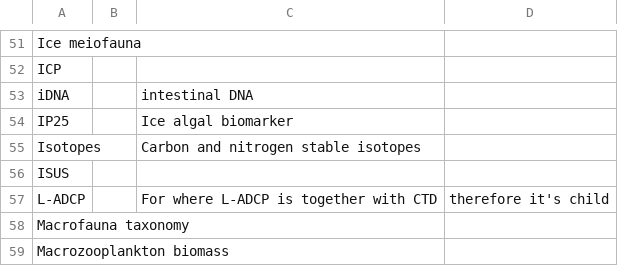
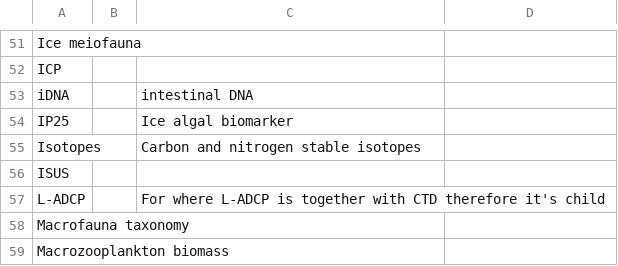
Before and after one commit to umeldt/darwinsheet, a CSV file: config/list_sample_types.csv, drawn as a sheet; only a part is shown, gaps mark what is left out.

Commit message:
Update list_sample_types.csv

```diff
--- a/config/list_sample_types.csv
+++ b/config/list_sample_types.csv
@@ -56,3 +56,3 @@ Isotopes,, Carbon and nitrogen stable isotopes
 ISUS,,
-L-ADCP,,For where L-ADCP is together with CTD, therefore it's child
+L-ADCP,,For where L-ADCP is together with CTD therefore it's child
 Macrofauna taxonomy,,
```
